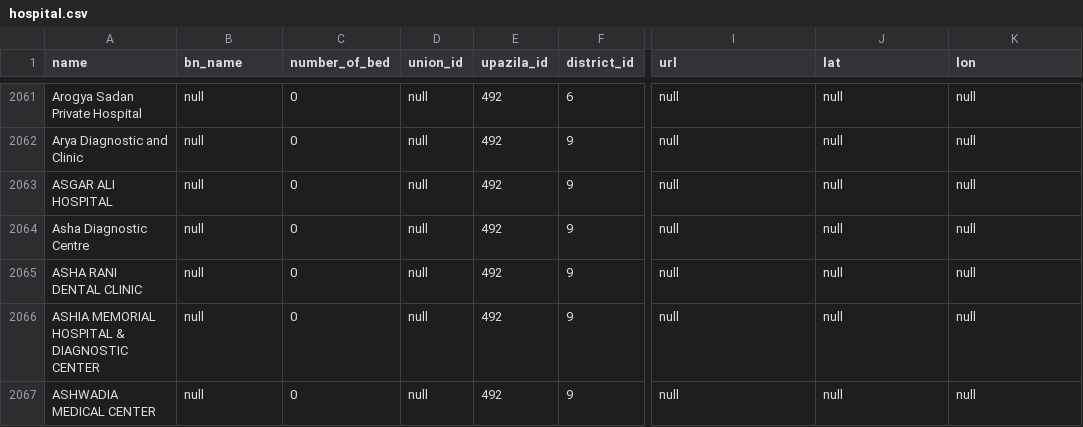
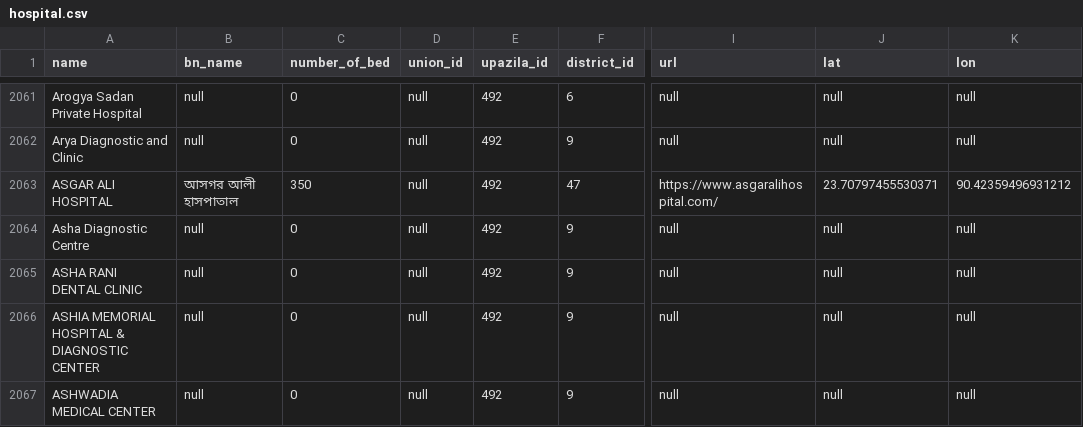
Before and after one commit to Cipher-Text/opencare, a CSV file: open-care-backend/src/main/resources/db.changelog/v-0.1.0/seeds/hospital.csv, drawn as a sheet; only a part is shown, gaps mark what is left out; the diff names each change by its address in the sheet, - before the commit and + after, or states it on an @@ line.

Commit message:
add asgar ali hospital info

```diff
--- a/open-care-backend/src/main/resources/db.changelog/v-0.1.0/seeds/hospital.csv
+++ b/open-care-backend/src/main/resources/db.changelog/v-0.1.0/seeds/hospital.csv
-B2063 (bn_name): null
+B2063 (bn_name): আসগর আলী হাসপাতাল
-C2063 (number_of_bed): 0
+C2063 (number_of_bed): 350
-F2063 (district_id): 9
+F2063 (district_id): 47
-I2063 (url): null
+I2063 (url): https://www.asgaralihospital.com/
-J2063 (lat): null
+J2063 (lat): 23.70797455530371
-K2063 (lon): null
+K2063 (lon): 90.42359496931212
```
